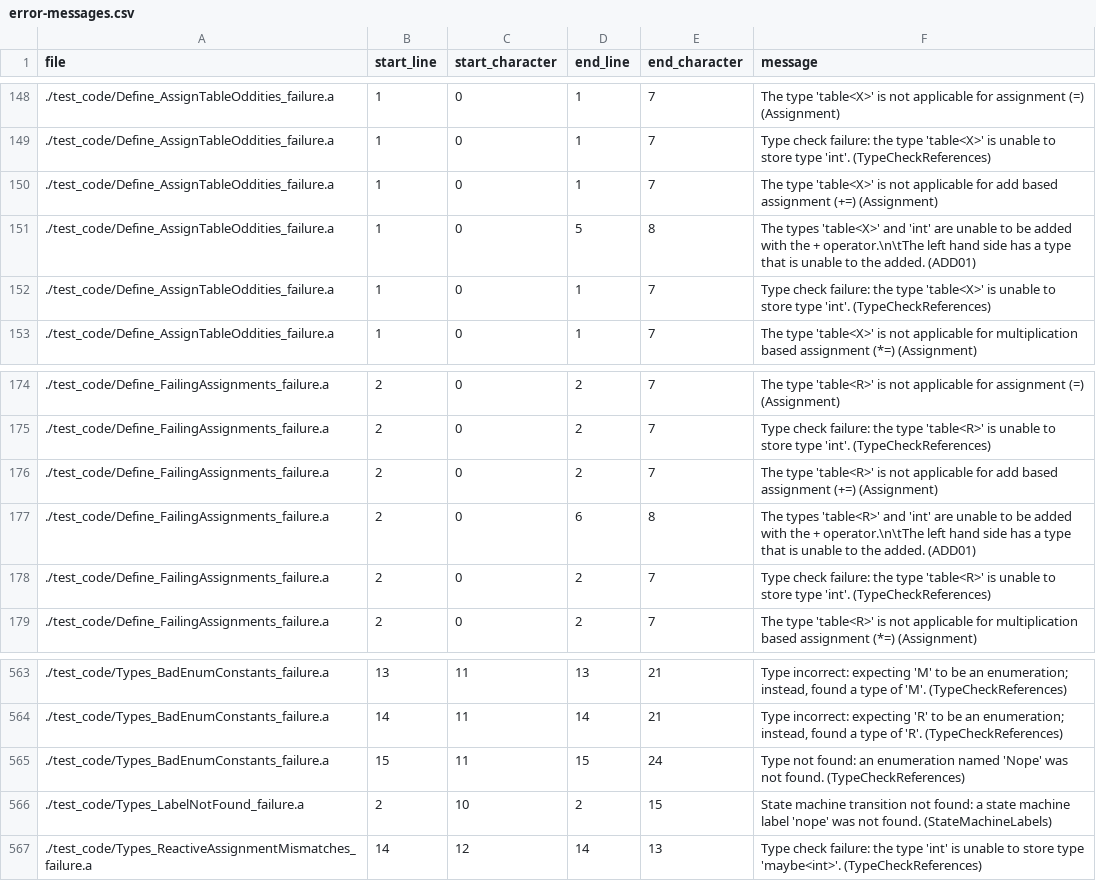
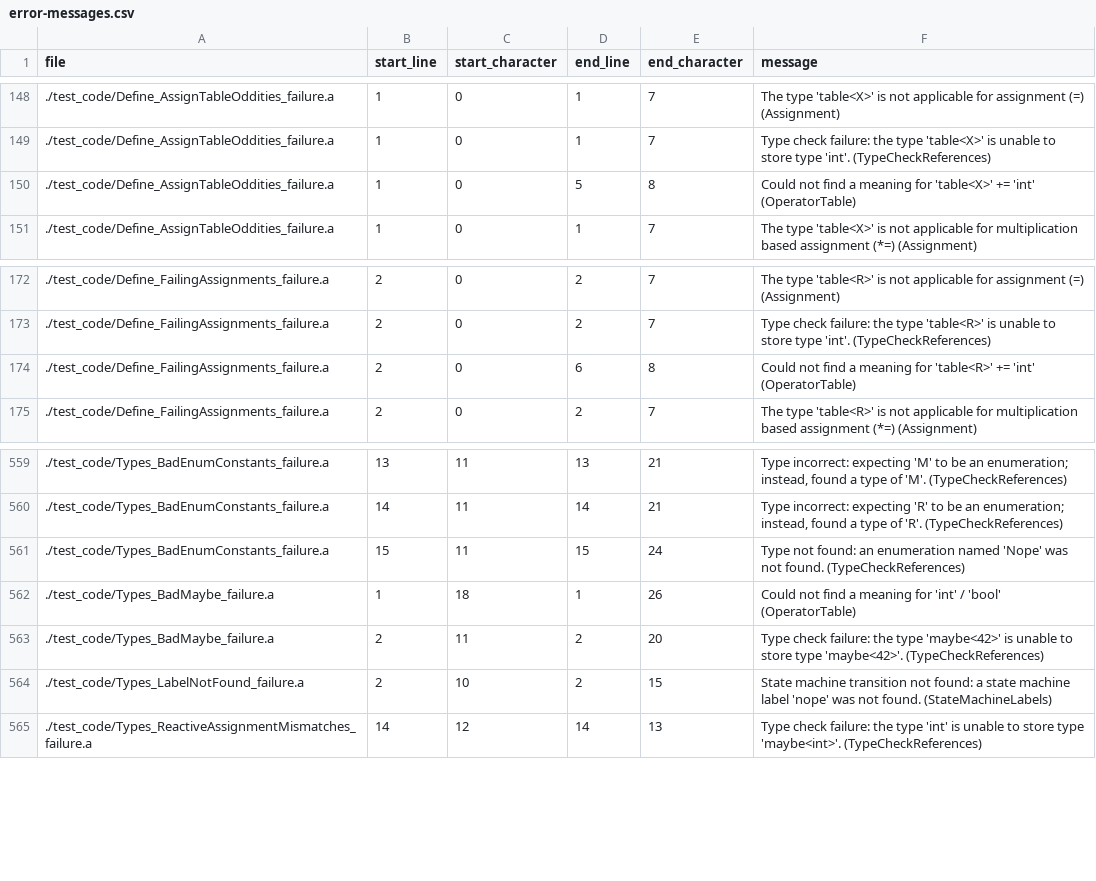
Before and after one commit to mathgladiator/adama-lang, a CSV file: core/error-messages.csv, drawn as a sheet; only a part is shown, gaps mark what is left out.

Commit message:
more work on the grand table
* make += an expression and use the table
* clean up dead code

```diff
--- a/core/error-messages.csv
+++ b/core/error-messages.csv
@@ -149,5 +149,3 @@ file,start_line,start_character,end_line,end_character,message
 ./test_code/Define_AssignTableOddities_failure.a,1,0,1,7,"Type check failure: the type 'table<X>' is unable to store type 'int'. (TypeCheckReferences)"
-./test_code/Define_AssignTableOddities_failure.a,1,0,1,7,"The type 'table<X>' is not applicable for add based assignment (+=) (Assignment)"
-./test_code/Define_AssignTableOddities_failure.a,1,0,5,8,"The types 'table<X>' and 'int' are unable to be added with the + operator.\n\tThe left hand side has a type that is unable to the added. (ADD01)"
-./test_code/Define_AssignTableOddities_failure.a,1,0,1,7,"Type check failure: the type 'table<X>' is unable to store type 'int'. (TypeCheckReferences)"
+./test_code/Define_AssignTableOddities_failure.a,1,0,5,8,"Could not find a meaning for 'table<X>' += 'int' (OperatorTable)"
 ./test_code/Define_AssignTableOddities_failure.a,1,0,1,7,"The type 'table<X>' is not applicable for multiplication based assignment (*=) (Assignment)"
@@ -175,5 +173,3 @@ file,start_line,start_character,end_line,end_character,message
 ./test_code/Define_FailingAssignments_failure.a,2,0,2,7,"Type check failure: the type 'table<R>' is unable to store type 'int'. (TypeCheckReferences)"
-./test_code/Define_FailingAssignments_failure.a,2,0,2,7,"The type 'table<R>' is not applicable for add based assignment (+=) (Assignment)"
-./test_code/Define_FailingAssignments_failure.a,2,0,6,8,"The types 'table<R>' and 'int' are unable to be added with the + operator.\n\tThe left hand side has a type that is unable to the added. (ADD01)"
-./test_code/Define_FailingAssignments_failure.a,2,0,2,7,"Type check failure: the type 'table<R>' is unable to store type 'int'. (TypeCheckReferences)"
+./test_code/Define_FailingAssignments_failure.a,2,0,6,8,"Could not find a meaning for 'table<R>' += 'int' (OperatorTable)"
 ./test_code/Define_FailingAssignments_failure.a,2,0,2,7,"The type 'table<R>' is not applicable for multiplication based assignment (*=) (Assignment)"
@@ -565,2 +561,4 @@ file,start_line,start_character,end_line,end_character,message
 ./test_code/Types_BadEnumConstants_failure.a,15,11,15,24,"Type not found: an enumeration named 'Nope' was not found. (TypeCheckReferences)"
+./test_code/Types_BadMaybe_failure.a,1,18,1,26,"Could not find a meaning for 'int' / 'bool' (OperatorTable)"
+./test_code/Types_BadMaybe_failure.a,2,11,2,20,"Type check failure: the type 'maybe<42>' is unable to store type 'maybe<42>'. (TypeCheckReferences)"
 ./test_code/Types_LabelNotFound_failure.a,2,10,2,15,"State machine transition not found: a state machine label 'nope' was not found. (StateMachineLabels)"
```
Also changed, not shown: 27 other files.
